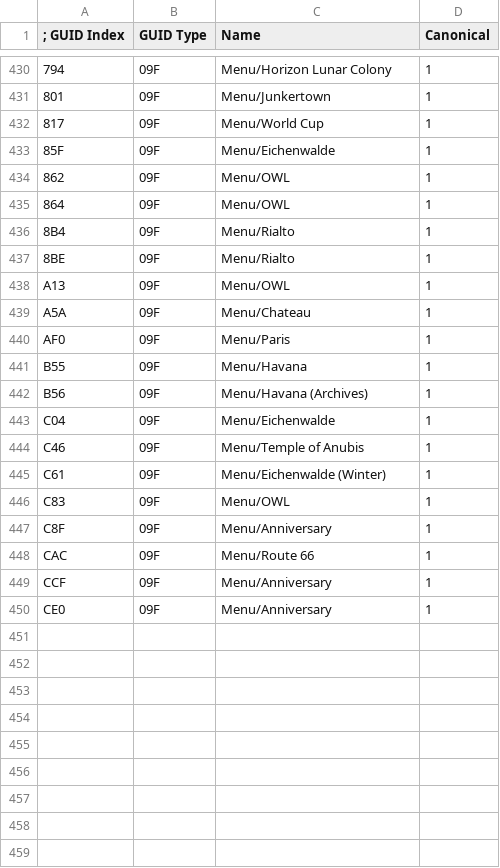
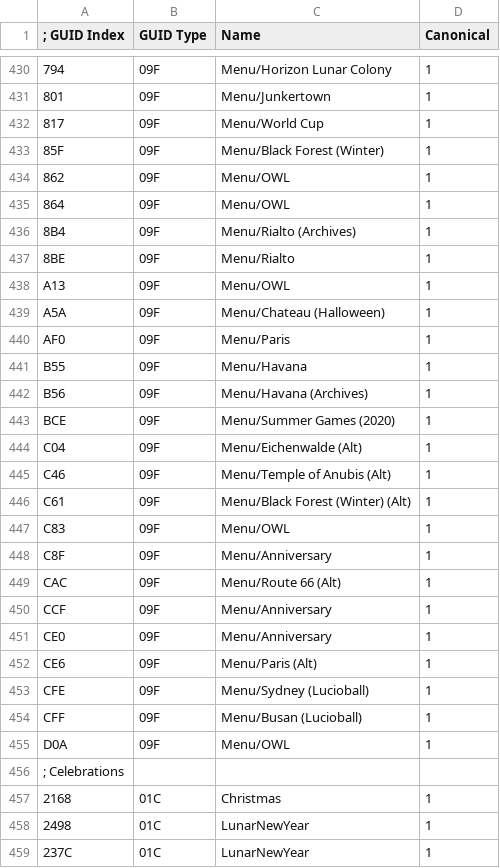
Before and after one commit to overtools/OWLib, a CSV file: DataTool/GUIDNames.csv, drawn as a sheet; only a part is shown, gaps mark what is left out; addresses are those after the commit; the diff covers the shown part only; the diff names each change by its address in the sheet, - before the commit and + after, or states it on an @@ line.

Commit message:
[yep] add lobby map names so you can extract them easier

```diff
--- a/DataTool/GUIDNames.csv
+++ b/DataTool/GUIDNames.csv
-C433 (Name): Menu/Eichenwalde
+C433 (Name): Menu/Black Forest (Winter)
-C436 (Name): Menu/Rialto
+C436 (Name): Menu/Rialto (Archives)
-C439 (Name): Menu/Chateau
+C439 (Name): Menu/Chateau (Halloween)
+row 443: BCE | 09F | Menu/Summer Games (2020) | 1
-C444 (Name): Menu/Eichenwalde
+C444 (Name): Menu/Eichenwalde (Alt)
-C445 (Name): Menu/Temple of Anubis
+C445 (Name): Menu/Temple of Anubis (Alt)
-C446 (Name): Menu/Eichenwalde (Winter)
+C446 (Name): Menu/Black Forest (Winter) (Alt)
-C449 (Name): Menu/Route 66
+C449 (Name): Menu/Route 66 (Alt)
+row 452: CE6 | 09F | Menu/Paris (Alt) | 1
+row 453: CFE | 09F | Menu/Sydney (Lucioball) | 1
+row 454: CFF | 09F | Menu/Busan (Lucioball) | 1
+row 455: D0A | 09F | Menu/OWL | 1
+row 456: ; Celebrations
+row 457: 2168 | 01C | Christmas | 1
+row 458: 2498 | 01C | LunarNewYear | 1
+row 459: 237C | 01C | LunarNewYear | 1
```
Also changed, not shown: 6 added rows elsewhere in this file, 3 other files.
